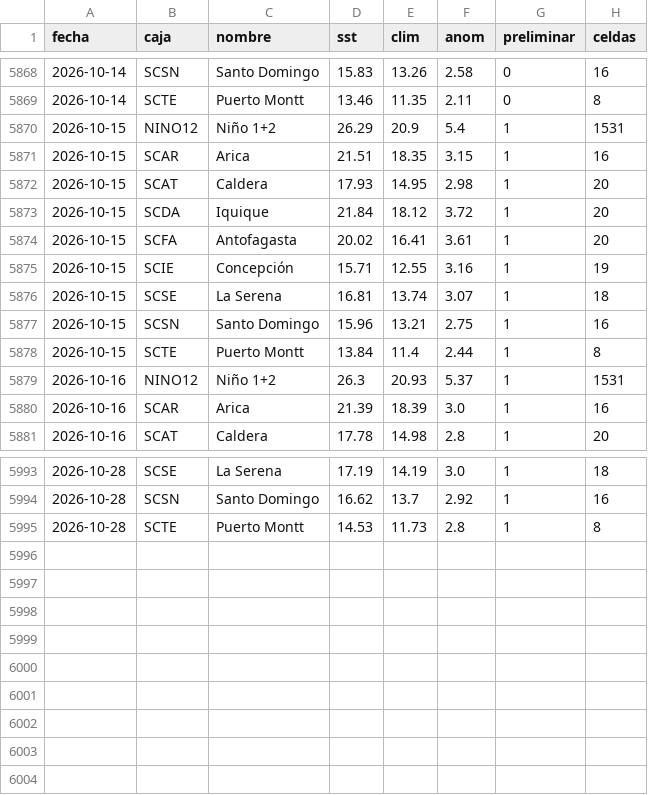
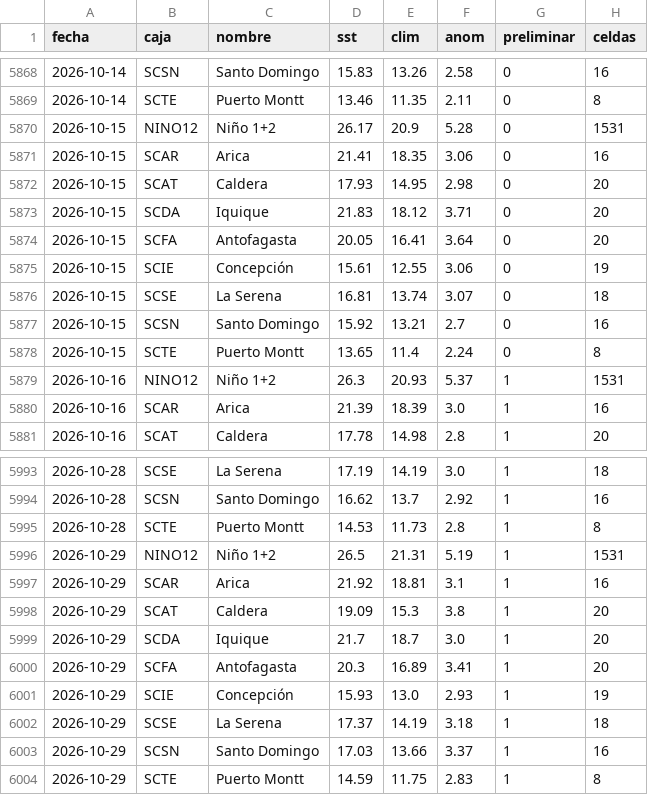
Before and after one commit to PanchoDigevo/earth2-chile-verificacion, a CSV file: oceano/data/sst_cajas.csv, drawn as a sheet; only a part is shown, gaps mark what is left out.

```diff
--- a/oceano/data/sst_cajas.csv
+++ b/oceano/data/sst_cajas.csv
@@ -5869,11 +5869,11 @@ fecha,caja,nombre,sst,clim,anom,preliminar,celdas
 2026-10-14,SCTE,Puerto Montt,13.46,11.35,2.11,0,8
-2026-10-15,NINO12,Niño 1+2,26.29,20.9,5.4,1,1531
-2026-10-15,SCAR,Arica,21.51,18.35,3.15,1,16
-2026-10-15,SCAT,Caldera,17.93,14.95,2.98,1,20
-2026-10-15,SCDA,Iquique,21.84,18.12,3.72,1,20
-2026-10-15,SCFA,Antofagasta,20.02,16.41,3.61,1,20
-2026-10-15,SCIE,Concepción,15.71,12.55,3.16,1,19
-2026-10-15,SCSE,La Serena,16.81,13.74,3.07,1,18
-2026-10-15,SCSN,Santo Domingo,15.96,13.21,2.75,1,16
-2026-10-15,SCTE,Puerto Montt,13.84,11.4,2.44,1,8
+2026-10-15,NINO12,Niño 1+2,26.17,20.9,5.28,0,1531
+2026-10-15,SCAR,Arica,21.41,18.35,3.06,0,16
+2026-10-15,SCAT,Caldera,17.93,14.95,2.98,0,20
+2026-10-15,SCDA,Iquique,21.83,18.12,3.71,0,20
+2026-10-15,SCFA,Antofagasta,20.05,16.41,3.64,0,20
+2026-10-15,SCIE,Concepción,15.61,12.55,3.06,0,19
+2026-10-15,SCSE,La Serena,16.81,13.74,3.07,0,18
+2026-10-15,SCSN,Santo Domingo,15.92,13.21,2.7,0,16
+2026-10-15,SCTE,Puerto Montt,13.65,11.4,2.24,0,8
 2026-10-16,NINO12,Niño 1+2,26.3,20.93,5.37,1,1531
@@ -5995 +5995,10 @@ fecha,caja,nombre,sst,clim,anom,preliminar,celdas
 2026-10-28,SCTE,Puerto Montt,14.53,11.73,2.8,1,8
+2026-10-29,NINO12,Niño 1+2,26.5,21.31,5.19,1,1531
+2026-10-29,SCAR,Arica,21.92,18.81,3.1,1,16
+2026-10-29,SCAT,Caldera,19.09,15.3,3.8,1,20
+2026-10-29,SCDA,Iquique,21.7,18.7,3.0,1,20
+2026-10-29,SCFA,Antofagasta,20.3,16.89,3.41,1,20
+2026-10-29,SCIE,Concepción,15.93,13.0,2.93,1,19
+2026-10-29,SCSE,La Serena,17.37,14.19,3.18,1,18
+2026-10-29,SCSN,Santo Domingo,17.03,13.66,3.37,1,16
+2026-10-29,SCTE,Puerto Montt,14.59,11.75,2.83,1,8
```
Also changed, not shown: oceano/data/correccion_movil.csv, oceano/data/correccion_movil_total.csv, 6 other files.
